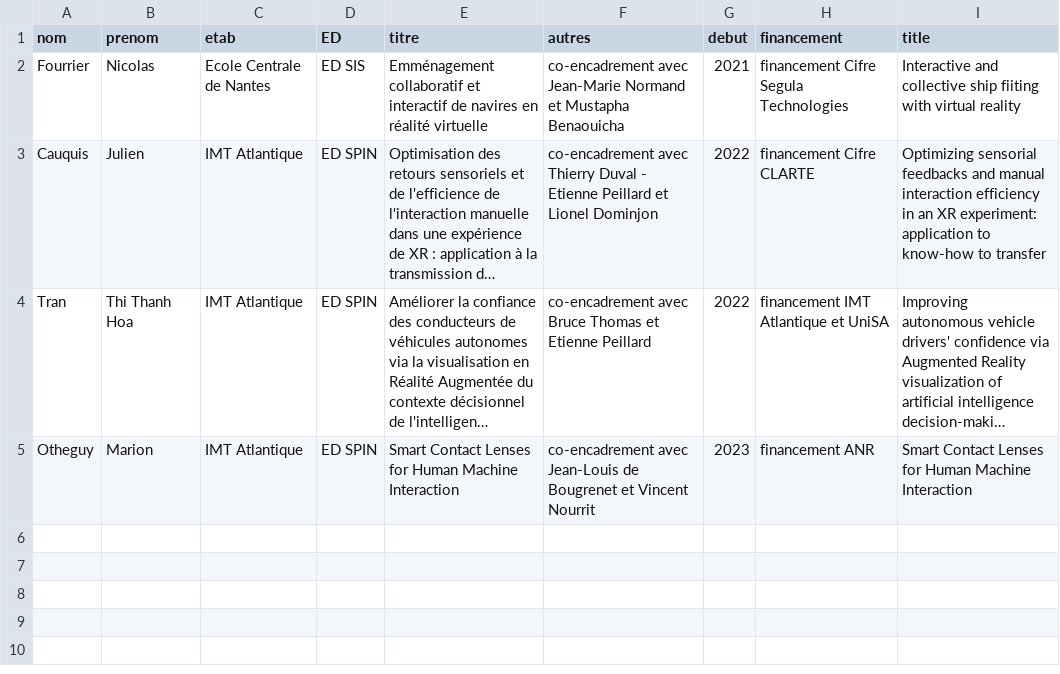
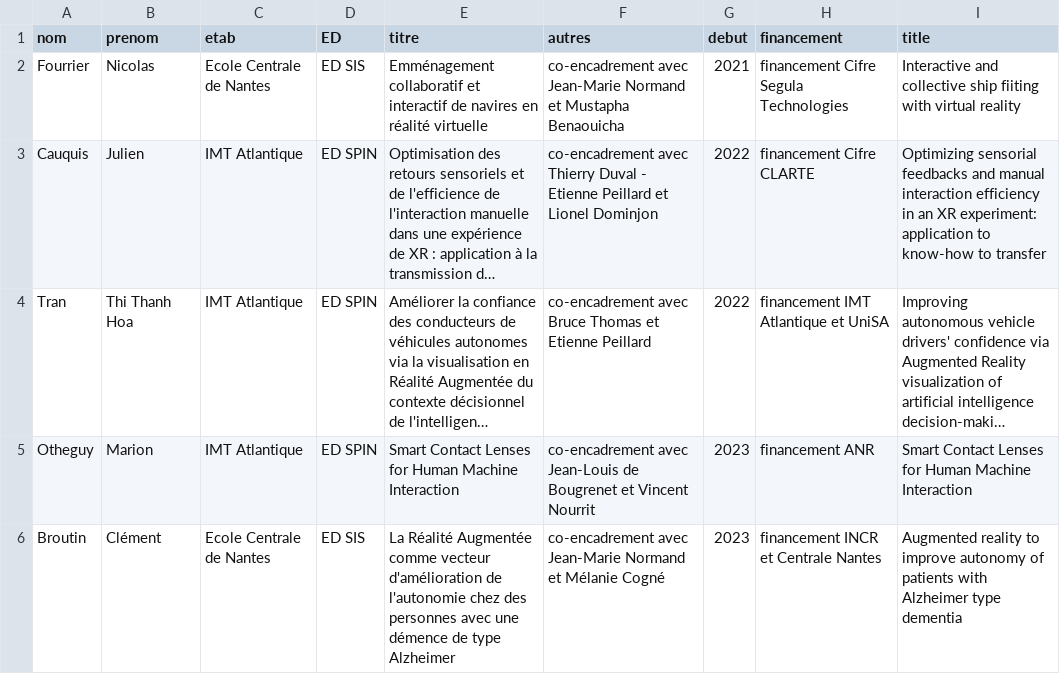
Before and after one commit to guillaumemoreau/guillaumemoreau.github.io, a CSV file: src/_data/phdrunning.csv, drawn as a sheet; long unchanged cells end in …; the diff names each change by its address in the sheet, - before the commit and + after, or states it on an @@ line.

```diff
--- a/src/_data/phdrunning.csv
+++ b/src/_data/phdrunning.csv
+row 6: Broutin | Clément | Ecole Centrale de Nantes | ED SIS | La Réalité Augmentée comme vecteur d'amélioration de l'autonomie chez des personnes avec une démence de type Alzheimer | co-encadrement avec Jean-Marie Normand et Mélanie Cogné | 2023 | financement INCR et Centrale Nantes | Augmented reality to improve autonomy of patients with Alzheimer type dementia
```
Also changed, not shown: 5 other files.
